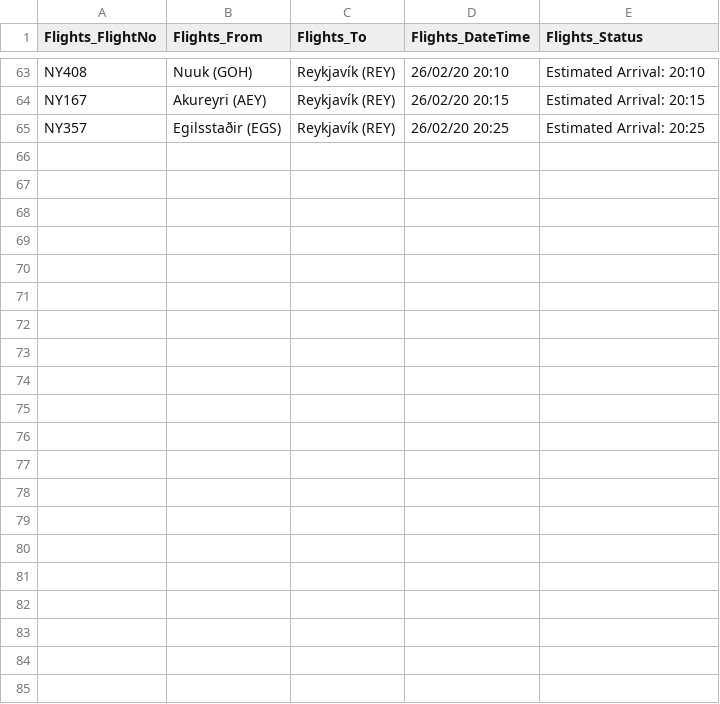
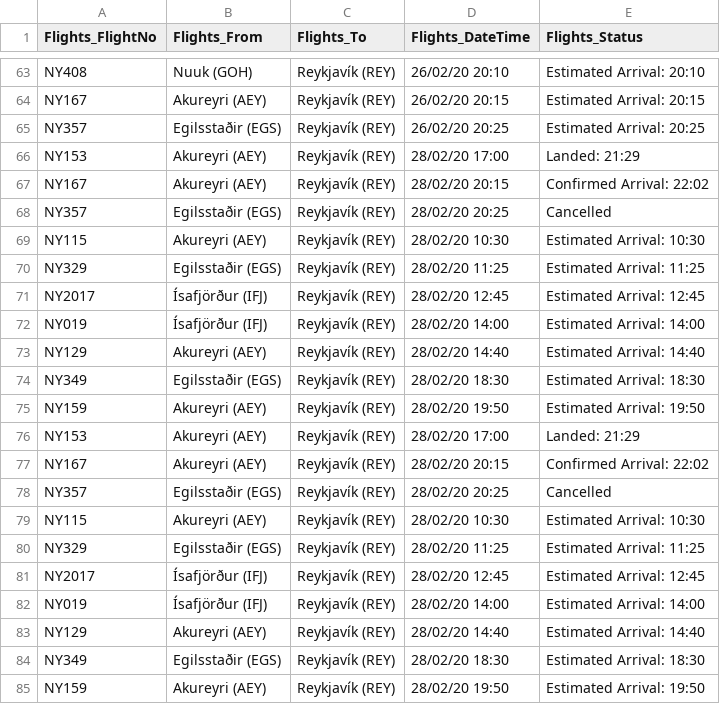
Before and after one commit to OlafurjonHI/Throbo6T, a CSV file: json/flights.csv, drawn as a sheet; only a part is shown, gaps mark what is left out; the diff names each change by its address in the sheet, - before the commit and + after, or states it on an @@ line.

```diff
--- a/json/flights.csv
+++ b/json/flights.csv
+row 66: NY153 | Akureyri (AEY) | Reykjavík (REY) | 28/02/20 17:00 | Landed: 21:29
+row 67: NY167 | Akureyri (AEY) | Reykjavík (REY) | 28/02/20 20:15 | Confirmed Arrival: 22:02
+row 68: NY357 | Egilsstaðir (EGS) | Reykjavík (REY) | 28/02/20 20:25 | Cancelled
+row 69: NY115 | Akureyri (AEY) | Reykjavík (REY) | 28/02/20 10:30 | Estimated Arrival: 10:30
+row 70: NY329 | Egilsstaðir (EGS) | Reykjavík (REY) | 28/02/20 11:25 | Estimated Arrival: 11:25
+row 71: NY2017 | Ísafjörður (IFJ) | Reykjavík (REY) | 28/02/20 12:45 | Estimated Arrival: 12:45
+row 72: NY019 | Ísafjörður (IFJ) | Reykjavík (REY) | 28/02/20 14:00 | Estimated Arrival: 14:00
+row 73: NY129 | Akureyri (AEY) | Reykjavík (REY) | 28/02/20 14:40 | Estimated Arrival: 14:40
+row 74: NY349 | Egilsstaðir (EGS) | Reykjavík (REY) | 28/02/20 18:30 | Estimated Arrival: 18:30
+row 75: NY159 | Akureyri (AEY) | Reykjavík (REY) | 28/02/20 19:50 | Estimated Arrival: 19:50
+row 76: NY153 | Akureyri (AEY) | Reykjavík (REY) | 28/02/20 17:00 | Landed: 21:29
+row 77: NY167 | Akureyri (AEY) | Reykjavík (REY) | 28/02/20 20:15 | Confirmed Arrival: 22:02
+row 78: NY357 | Egilsstaðir (EGS) | Reykjavík (REY) | 28/02/20 20:25 | Cancelled
+row 79: NY115 | Akureyri (AEY) | Reykjavík (REY) | 28/02/20 10:30 | Estimated Arrival: 10:30
+row 80: NY329 | Egilsstaðir (EGS) | Reykjavík (REY) | 28/02/20 11:25 | Estimated Arrival: 11:25
+row 81: NY2017 | Ísafjörður (IFJ) | Reykjavík (REY) | 28/02/20 12:45 | Estimated Arrival: 12:45
+row 82: NY019 | Ísafjörður (IFJ) | Reykjavík (REY) | 28/02/20 14:00 | Estimated Arrival: 14:00
+row 83: NY129 | Akureyri (AEY) | Reykjavík (REY) | 28/02/20 14:40 | Estimated Arrival: 14:40
+row 84: NY349 | Egilsstaðir (EGS) | Reykjavík (REY) | 28/02/20 18:30 | Estimated Arrival: 18:30
+row 85: NY159 | Akureyri (AEY) | Reykjavík (REY) | 28/02/20 19:50 | Estimated Arrival: 19:50
```
Also changed, not shown: 2 other files.
